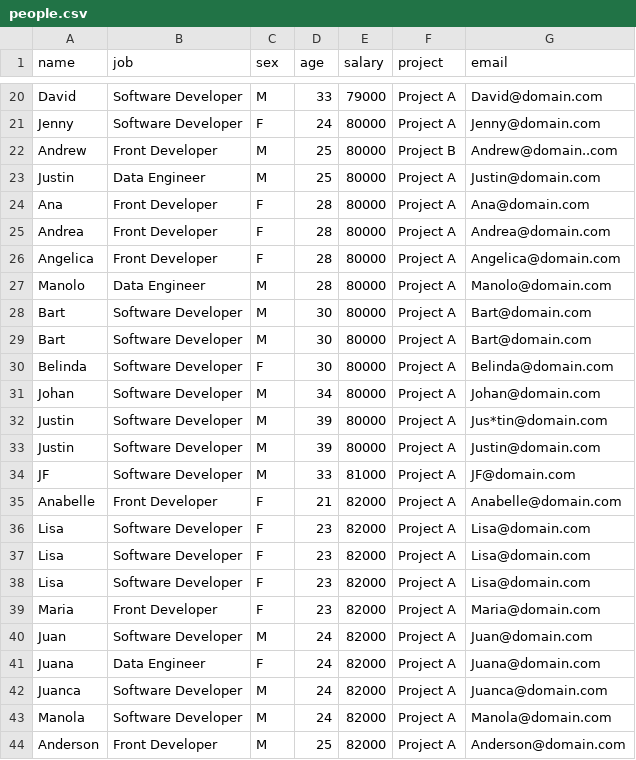
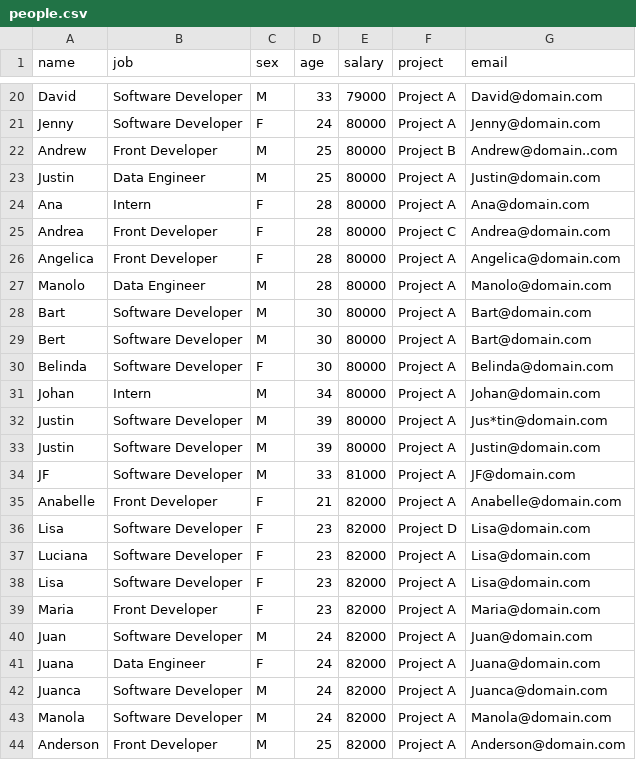
Before and after one commit to alezanper/DataQuality_Project, a CSV file: people.csv, drawn as a sheet; only a part is shown, gaps mark what is left out.

Commit message:
list reference and pattern

```diff
--- a/people.csv
+++ b/people.csv
@@ -23,4 +23,4 @@ Andrew;Front Developer;M;25;80000;Project B;Andrew@domain..com
 Justin;Data Engineer;M;25;80000;Project A;Justin@domain.com
-Ana;Front Developer;F;28;80000;Project A;Ana@domain.com
-Andrea;Front Developer;F;28;80000;Project A;Andrea@domain.com
+Ana;Intern;F;28;80000;Project A;Ana@domain.com
+Andrea;Front Developer;F;28;80000;Project C;Andrea@domain.com
 Angelica;Front Developer;F;28;80000;Project A;Angelica@domain.com
@@ -28,5 +28,5 @@ Manolo;Data Engineer;M;28;80000;Project A;Manolo@domain.com
 Bart;Software Developer;M;30;80000;Project A;Bart@domain.com
-Bart;Software Developer;M;30;80000;Project A;Bart@domain.com
+Bert;Software Developer;M;30;80000;Project A;Bart@domain.com
 Belinda;Software Developer;F;30;80000;Project A;Belinda@domain.com
-Johan;Software Developer;M;34;80000;Project A;Johan@domain.com
+Johan;Intern;M;34;80000;Project A;Johan@domain.com
 Justin;Software Developer;M;39;80000;Project A;Jus*tin@domain.com
@@ -35,4 +35,4 @@ JF;Software Developer;M;33;81000;Project A;JF@domain.com
 Anabelle;Front Developer;F;21;82000;Project A;Anabelle@domain.com
-Lisa;Software Developer;F;23;82000;Project A;Lisa@domain.com
-Lisa;Software Developer;F;23;82000;Project A;Lisa@domain.com
+Lisa;Software Developer;F;23;82000;Project D;Lisa@domain.com
+Luciana;Software Developer;F;23;82000;Project A;Lisa@domain.com
 Lisa;Software Developer;F;23;82000;Project A;Lisa@domain.com
```
Also changed, not shown: 6 other files.
